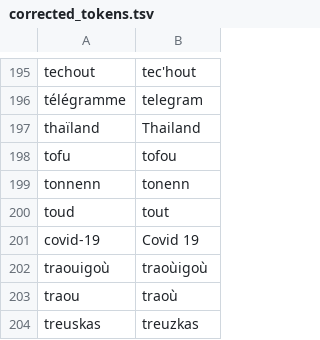
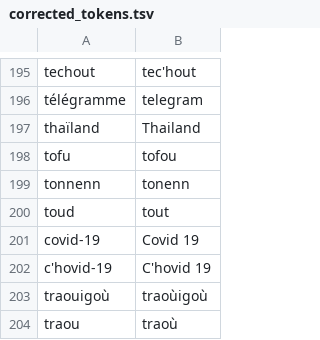
Before and after one commit to gweltou/ostilhou, a TSV file: ostilhou/dicts/corrected_tokens.tsv, drawn as a sheet; only a part is shown, gaps mark what is left out; the shorter side is filled out with more unchanged rows.

Commit message:
this 'covid-19' token is making me crazy !

```diff
--- a/ostilhou/dicts/corrected_tokens.tsv
+++ b/ostilhou/dicts/corrected_tokens.tsv
@@ -201,2 +201,3 @@ toud	tout
 covid-19	Covid 19
+c'hovid-19	C'hovid 19
 traouigoù	traoùigoù
```
Also changed, not shown: ostilhou/dicts/proper_nouns_phon.tsv, 4 other files.
